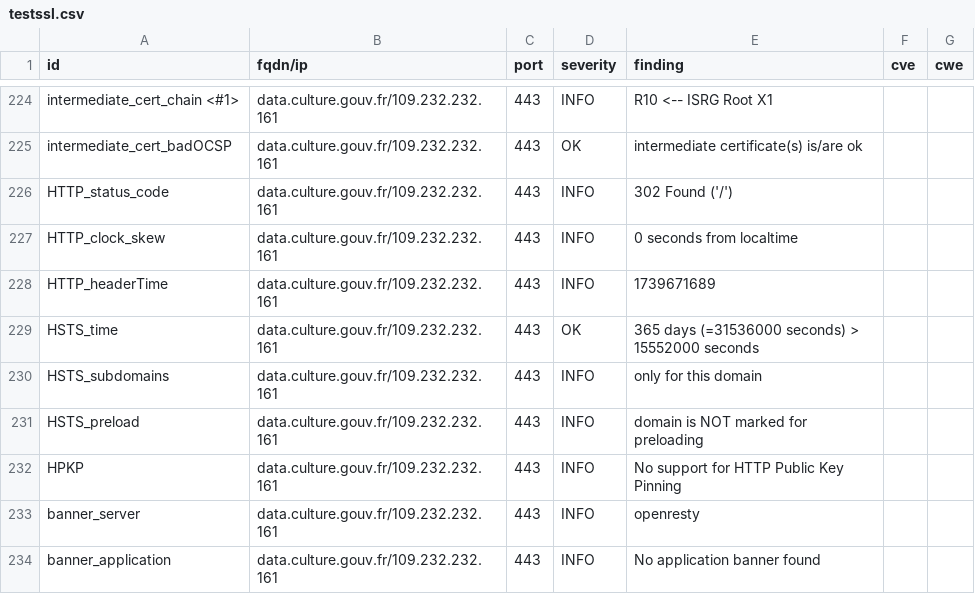
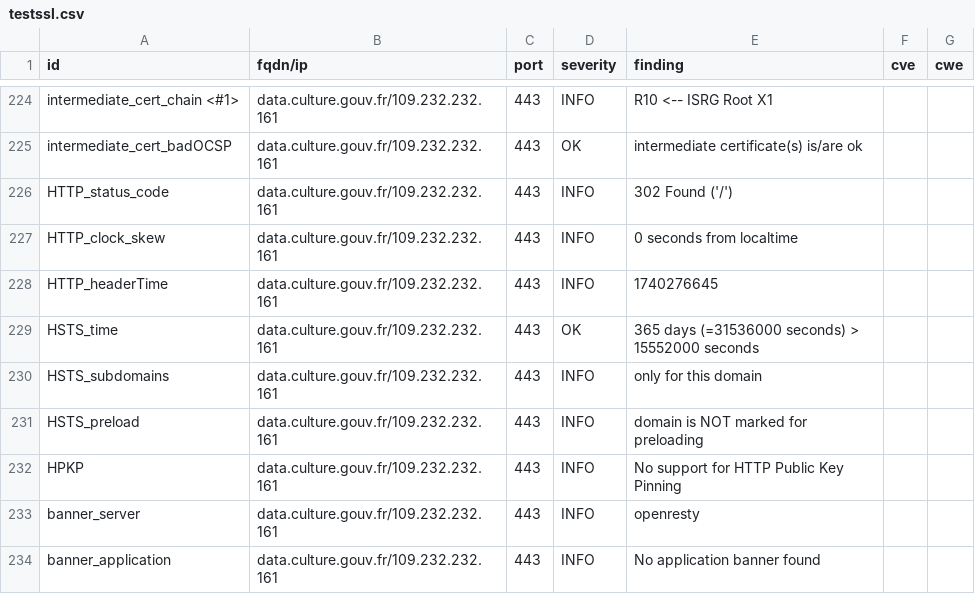
Before and after one commit to culturecommunication/dashlord, a CSV file: results/aHR0cHM6Ly9kYXRhLmN1bHR1cmUuZ291di5mcg==/testssl.csv, drawn as a sheet; only a part is shown, gaps mark what is left out; the diff covers the shown part only.

```diff
--- a/results/aHR0cHM6Ly9kYXRhLmN1bHR1cmUuZ291di5mcg==/testssl.csv
+++ b/results/aHR0cHM6Ly9kYXRhLmN1bHR1cmUuZ291di5mcg==/testssl.csv
@@ -227,3 +227,3 @@
 "HTTP_clock_skew","data.culture.gouv.fr/109.232.232.161","443","INFO","0 seconds from localtime","",""
-"HTTP_headerTime","data.culture.gouv.fr/109.232.232.161","443","INFO","1739671689","",""
+"HTTP_headerTime","data.culture.gouv.fr/109.232.232.161","443","INFO","1740276645","",""
 "HSTS_time","data.culture.gouv.fr/109.232.232.161","443","OK","365 days (=31536000 seconds) > 15552000 seconds","",""
```
Also changed, not shown: 5 edited cells elsewhere in this file, 7 other files.
